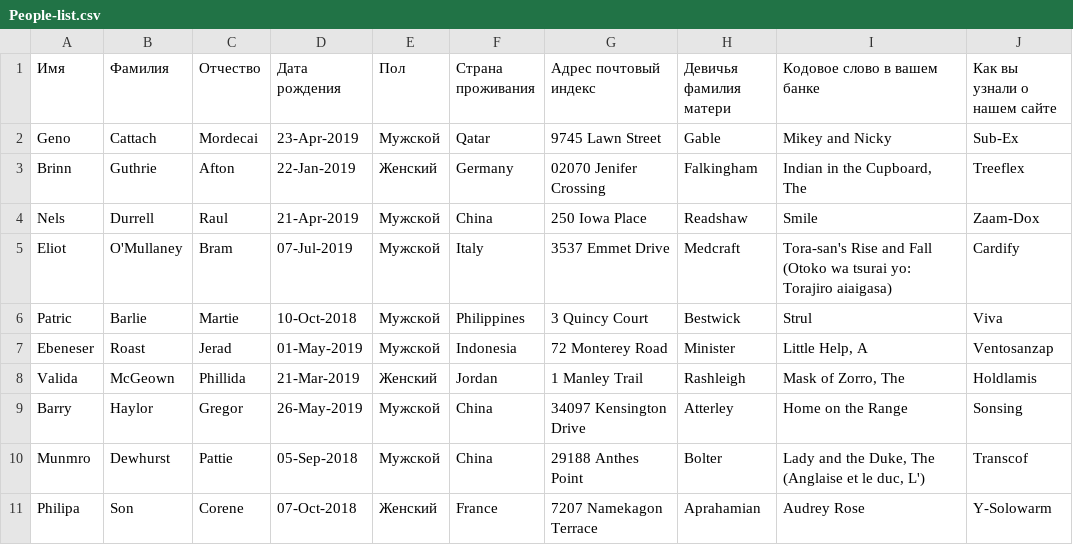
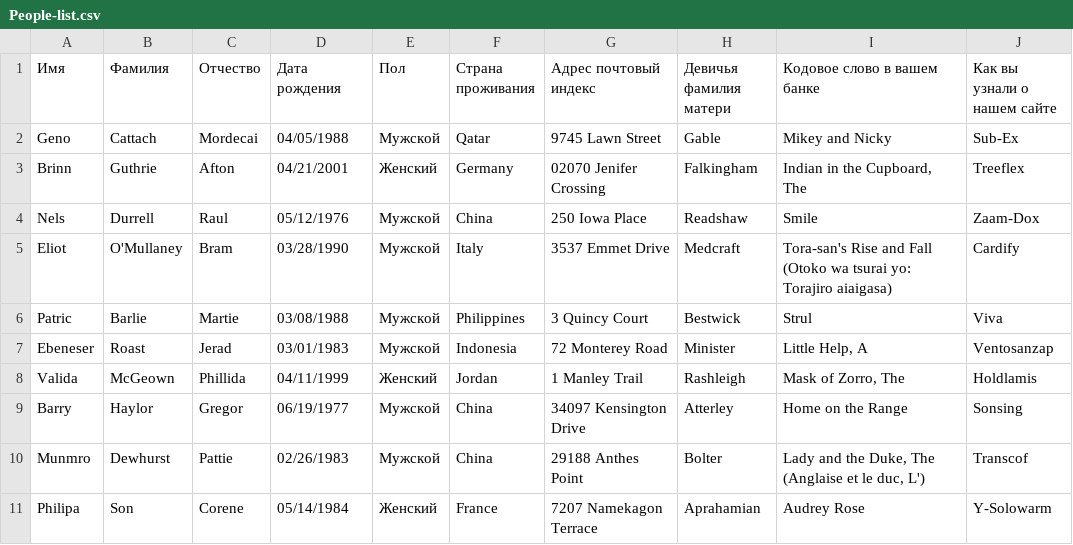
Before and after one commit to Ksaltotun/someform, a CSV file: People-list.csv, drawn as a sheet; only a part is shown; the diff names each change by its address in the sheet, - before the commit and + after, or states it on an @@ line.

```diff
--- a/People-list.csv
+++ b/People-list.csv
-D2 (Дата рождения): 23-Apr-2019
+D2 (Дата рождения): 04/05/1988
-D3 (Дата рождения): 22-Jan-2019
+D3 (Дата рождения): 04/21/2001
-D4 (Дата рождения): 21-Apr-2019
+D4 (Дата рождения): 05/12/1976
-D5 (Дата рождения): 07-Jul-2019
+D5 (Дата рождения): 03/28/1990
-D6 (Дата рождения): 10-Oct-2018
+D6 (Дата рождения): 03/08/1988
-D7 (Дата рождения): 01-May-2019
+D7 (Дата рождения): 03/01/1983
-D8 (Дата рождения): 21-Mar-2019
+D8 (Дата рождения): 04/11/1999
-D9 (Дата рождения): 26-May-2019
+D9 (Дата рождения): 06/19/1977
-D10 (Дата рождения): 05-Sep-2018
+D10 (Дата рождения): 02/26/1983
-D11 (Дата рождения): 07-Oct-2018
+D11 (Дата рождения): 05/14/1984
```
Also changed, not shown: 2 other files.
